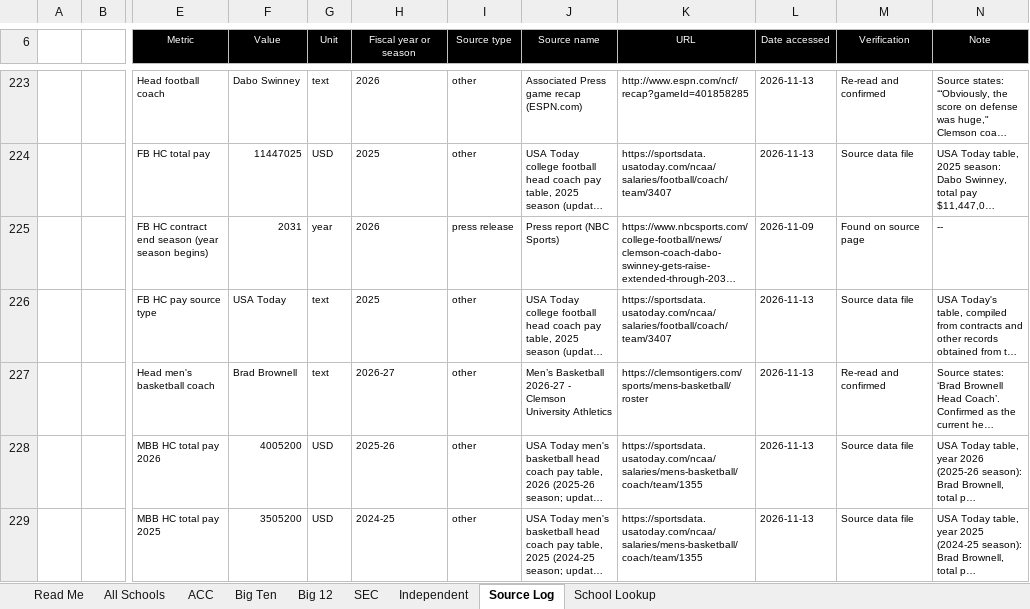
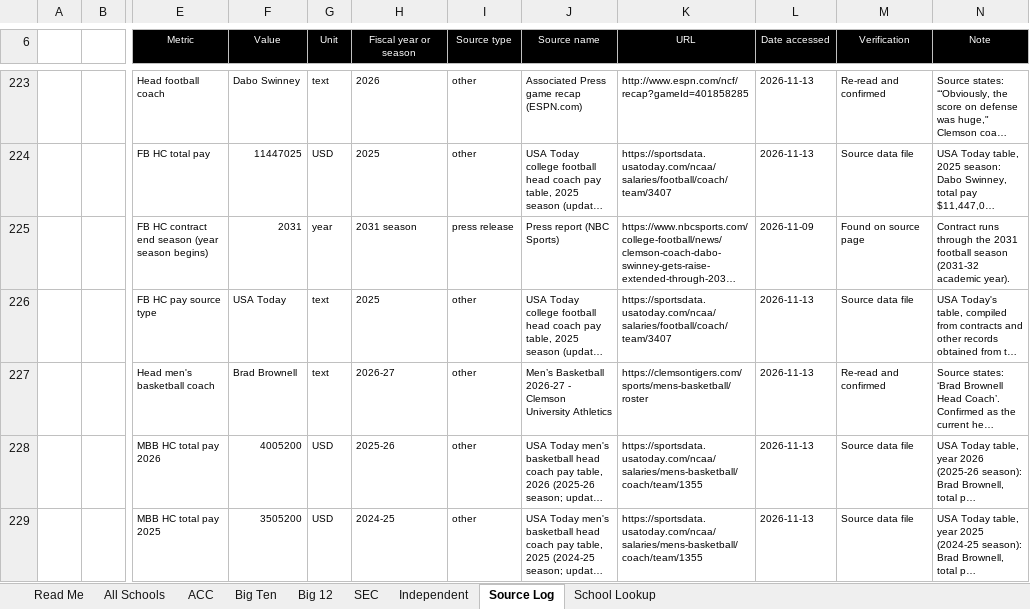
Before and after one commit to wondimagegndawit/sportsnews, an Excel workbook: benchmarking/Power4_Athletic_Department_Benchmarking.xlsx, sheet Source Log, drawn as a sheet; only a part is shown, gaps mark what is left out; long unchanged cells end in …; values as stored, in another font and other column widths than the file's, no borders; the diff covers the shown part only; the diff names each change by its address in the sheet, - before the commit and + after, or states it on an @@ line.

```diff
--- a/benchmarking/Power4_Athletic_Department_Benchmarking.xlsx (sheet Source Log)
+++ b/benchmarking/Power4_Athletic_Department_Benchmarking.xlsx (sheet Source Log)
-H225 (Fiscal year or season): 2026
+H225 (Fiscal year or season): 2031 season
-N225 (Note): --
+N225 (Note): Contract runs through the 2031 football season (2031-32 academic year).
```
Also changed, not shown: 1 added row, 1 removed row and 163 edited cells elsewhere in this sheet, sheet Big Ten, sheet All Schools, benchmarking/P4_Benchmarking_Double_Check_List.xlsx, 8 other files.
